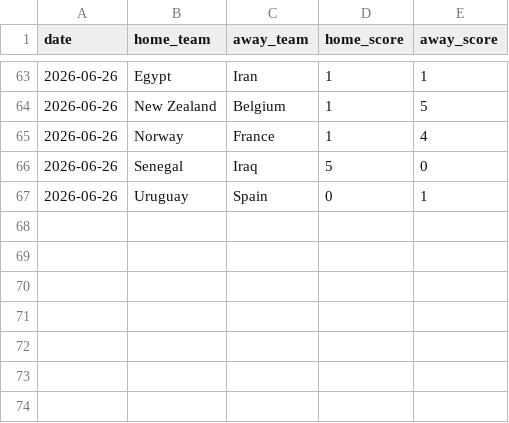
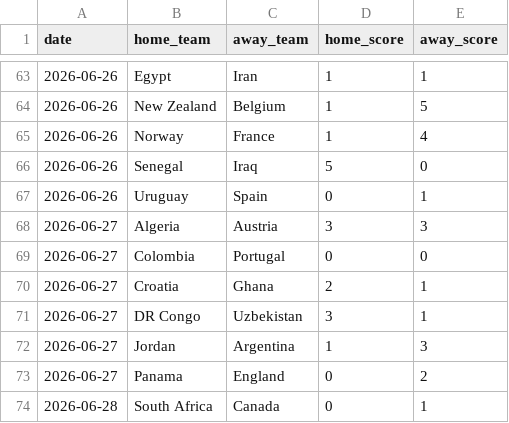
Before and after one commit to recalde73/mundial_2026_predictor, a CSV file: data/manual/match_results_overrides.csv, drawn as a sheet; only a part is shown, gaps mark what is left out; the diff names each change by its address in the sheet, - before the commit and + after, or states it on an @@ line.

```diff
--- a/data/manual/match_results_overrides.csv
+++ b/data/manual/match_results_overrides.csv
+row 68: 2026-06-27 | Algeria | Austria | 3 | 3
+row 69: 2026-06-27 | Colombia | Portugal | 0 | 0
+row 70: 2026-06-27 | Croatia | Ghana | 2 | 1
+row 71: 2026-06-27 | DR Congo | Uzbekistan | 3 | 1
+row 72: 2026-06-27 | Jordan | Argentina | 1 | 3
+row 73: 2026-06-27 | Panama | England | 0 | 2
+row 74: 2026-06-28 | South Africa | Canada | 0 | 1
```
Also changed, not shown: data/processed/world_cup_2026_played_matches.csv, 9 other files.
